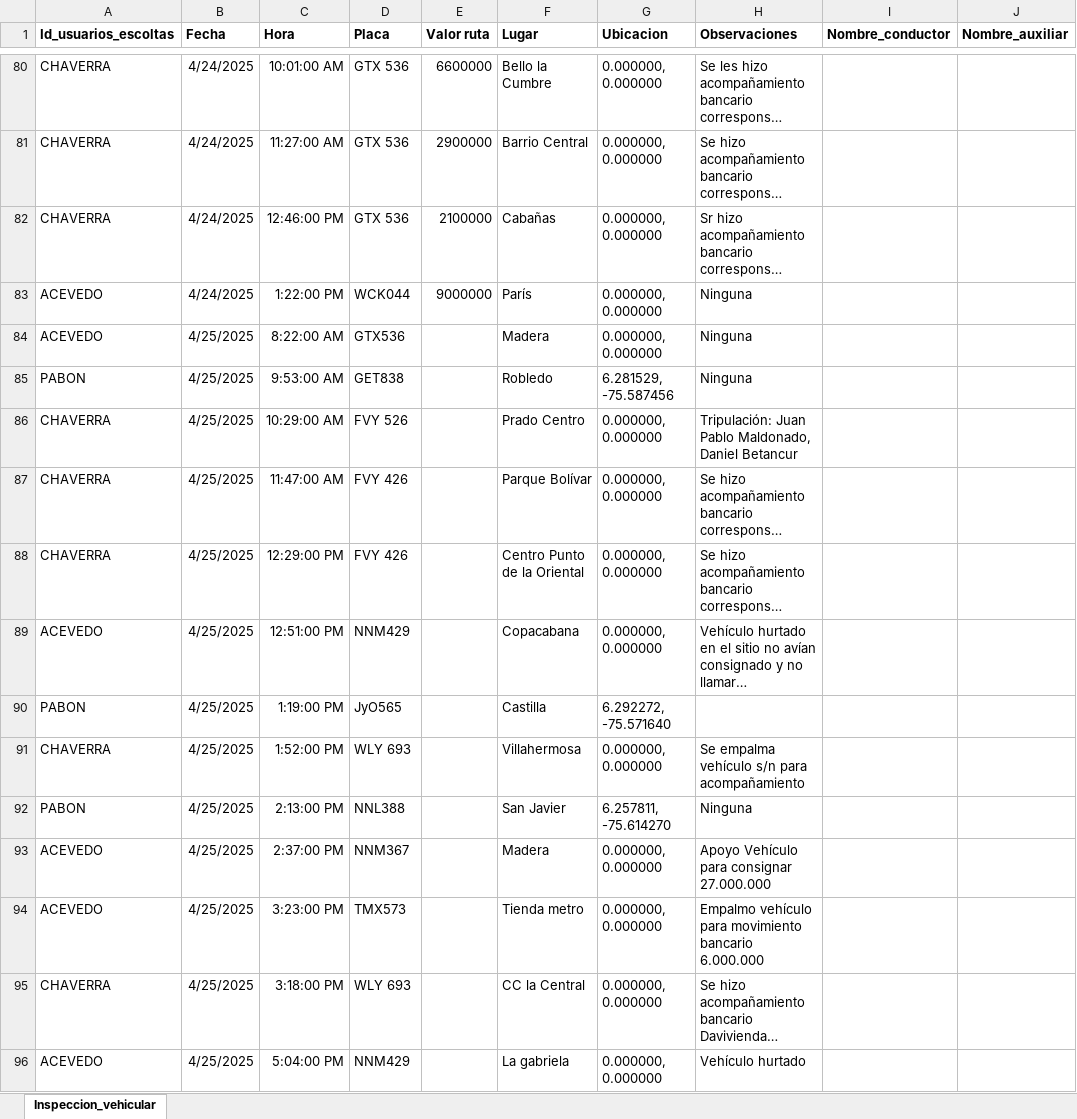
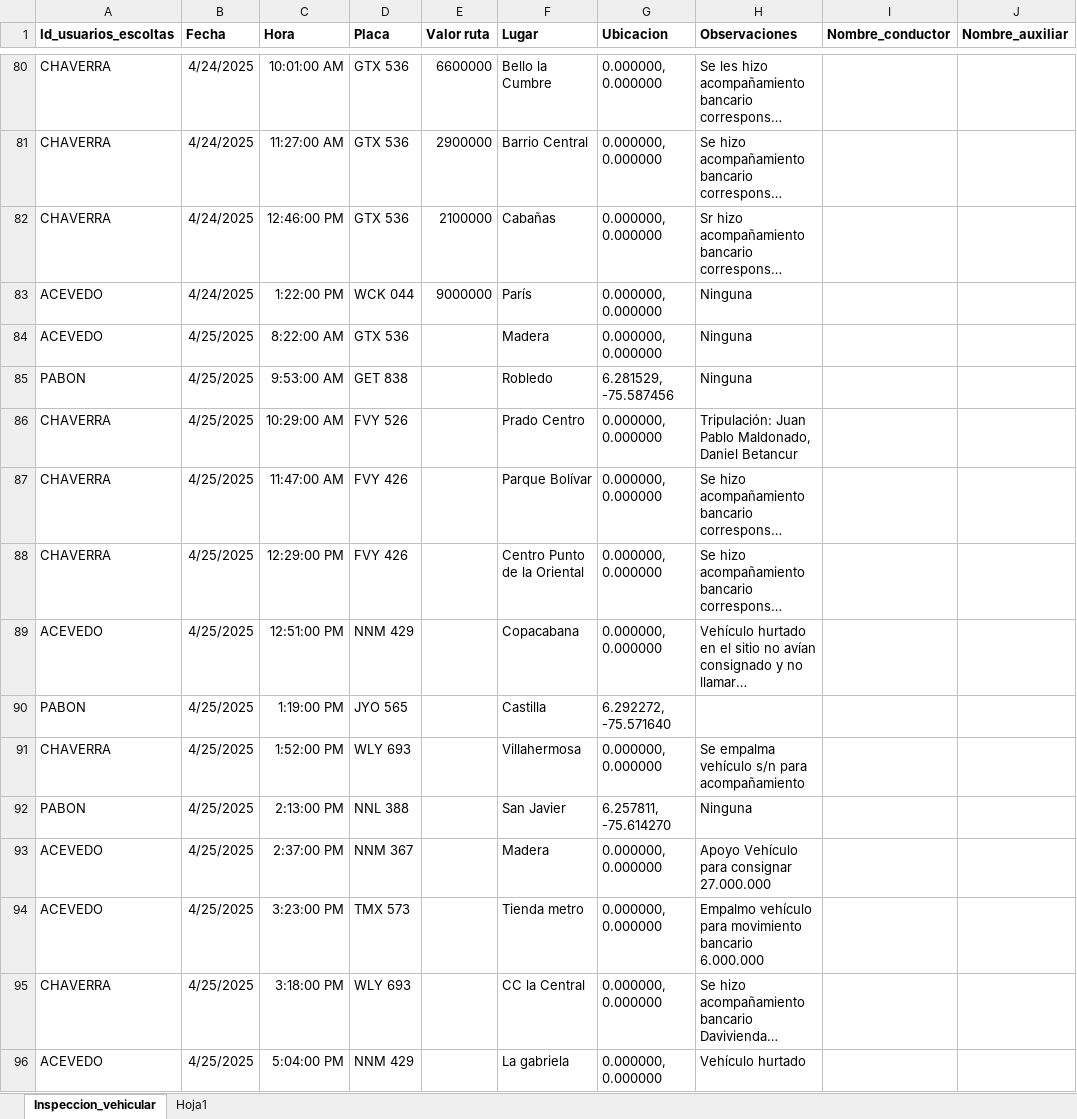
Before and after one commit to Galaxia-sistema/PDV, an Excel workbook: public/assets/Empalme.xlsx, sheet Inspeccion_vehicular, drawn as a sheet; only a part is shown, gaps mark what is left out; long unchanged cells end in …; values as stored, in another font and other column widths than the file's, no borders; the diff covers the shown part only; the diff names each change by its address in the sheet, - before the commit and + after, or states it on an @@ line.

```diff
--- a/public/assets/Empalme.xlsx (sheet Inspeccion_vehicular)
+++ b/public/assets/Empalme.xlsx (sheet Inspeccion_vehicular)
+sheet tab: Hoja1
-D83 (Placa): WCK044
+D83 (Placa): WCK 044
-D84 (Placa): GTX536
+D84 (Placa): GTX 536
-D85 (Placa): GET838
+D85 (Placa): GET 838
-D89 (Placa): NNM429
+D89 (Placa): NNM 429
-D90 (Placa): JyO565
+D90 (Placa): JYO 565
-D92 (Placa): NNL388
+D92 (Placa): NNL 388
-D93 (Placa): NNM367
+D93 (Placa): NNM 367
-D94 (Placa): TMX573
+D94 (Placa): TMX 573
-D96 (Placa): NNM429
+D96 (Placa): NNM 429
```
Also changed, not shown: 786 edited cells elsewhere in this sheet, 5 other files.
